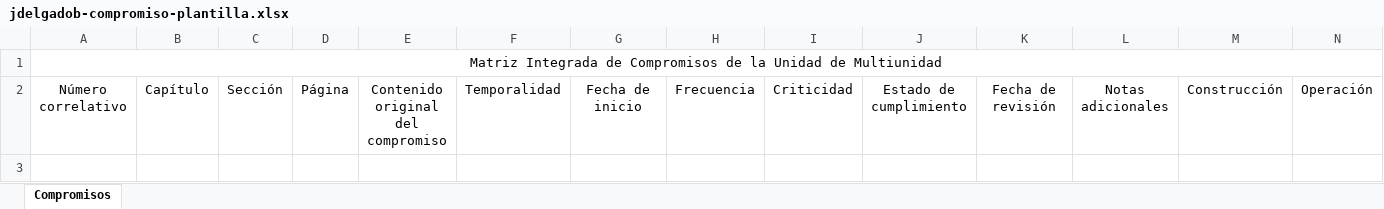
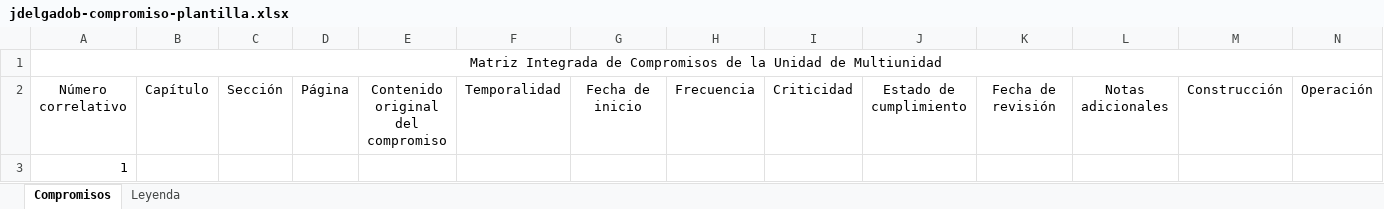
Before and after one commit to eschuler7/compromisos, an Excel workbook: downloads/12345678908/jdelgadob-compromiso-plantilla.xlsx, sheet Compromisos, drawn as a sheet; only a part is shown; values as stored, in another font and other column widths than the file's, no borders; rows hold the shown columns only; the diff names each change by its address in the sheet, - before the commit and + after, or states it on an @@ line.

```diff
--- a/downloads/12345678908/jdelgadob-compromiso-plantilla.xlsx (sheet Compromisos)
+++ b/downloads/12345678908/jdelgadob-compromiso-plantilla.xlsx (sheet Compromisos)
+sheet tab: Leyenda
+row 3: 1
```
Also changed, not shown: 8 other files.
